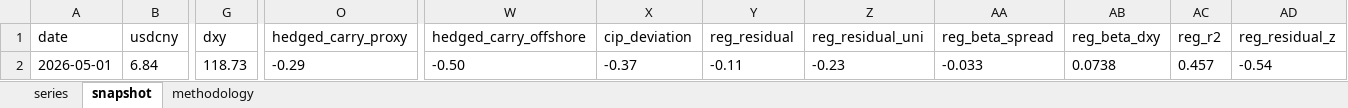
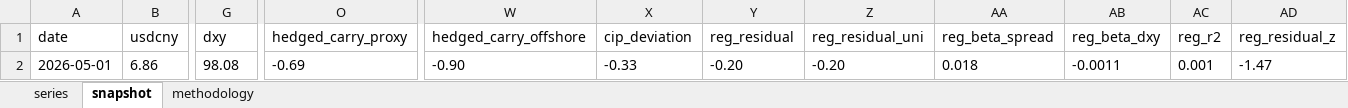
Before and after one commit to erickviann1-dev/usdcny-tracker, an Excel workbook: docs/usdcny_tracker.xlsx, sheet snapshot, drawn as a sheet; only a part is shown, gaps mark what is left out; values as stored, in another font and other column widths than the file's, no borders; the diff covers the shown part only; the diff names each change by its address in the sheet, - before the commit and + after, or states it on an @@ line.

```diff
--- a/docs/usdcny_tracker.xlsx (sheet snapshot)
+++ b/docs/usdcny_tracker.xlsx (sheet snapshot)
-B2 (usdcny): 6.84
+B2 (usdcny): 6.86
-G2 (dxy): 118.73
+G2 (dxy): 98.08
-O2 (hedged_carry_proxy): -0.29
+O2 (hedged_carry_proxy): -0.69
-W2 (hedged_carry_offshore): -0.50
+W2 (hedged_carry_offshore): -0.90
-X2 (cip_deviation): -0.37
+X2 (cip_deviation): -0.33
-Y2 (reg_residual): -0.11
+Y2 (reg_residual): -0.20
-Z2 (reg_residual_uni): -0.23
+Z2 (reg_residual_uni): -0.20
-AA2 (reg_beta_spread): -0.033
+AA2 (reg_beta_spread): 0.018
-AB2 (reg_beta_dxy): 0.0738
+AB2 (reg_beta_dxy): -0.0011
-AC2 (reg_r2): 0.457
+AC2 (reg_r2): 0.001
-AD2 (reg_residual_z): -0.54
+AD2 (reg_residual_z): -1.47
```
Also changed, not shown: 4 edited cells elsewhere in this sheet, sheet series, 36 other files.
